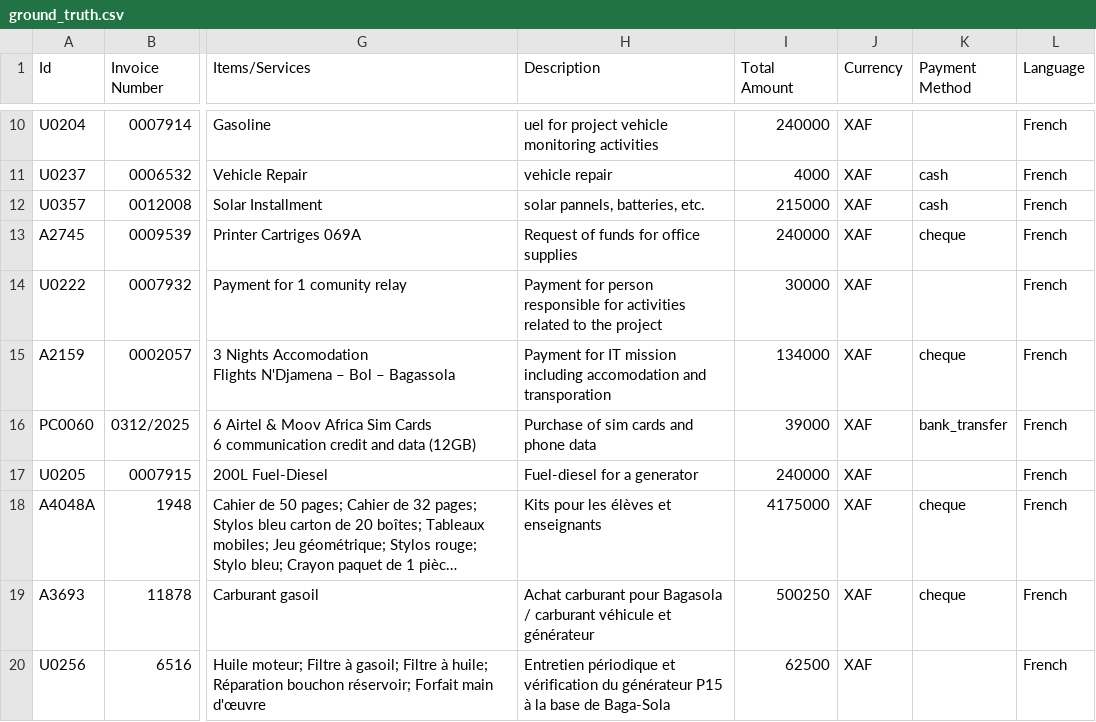
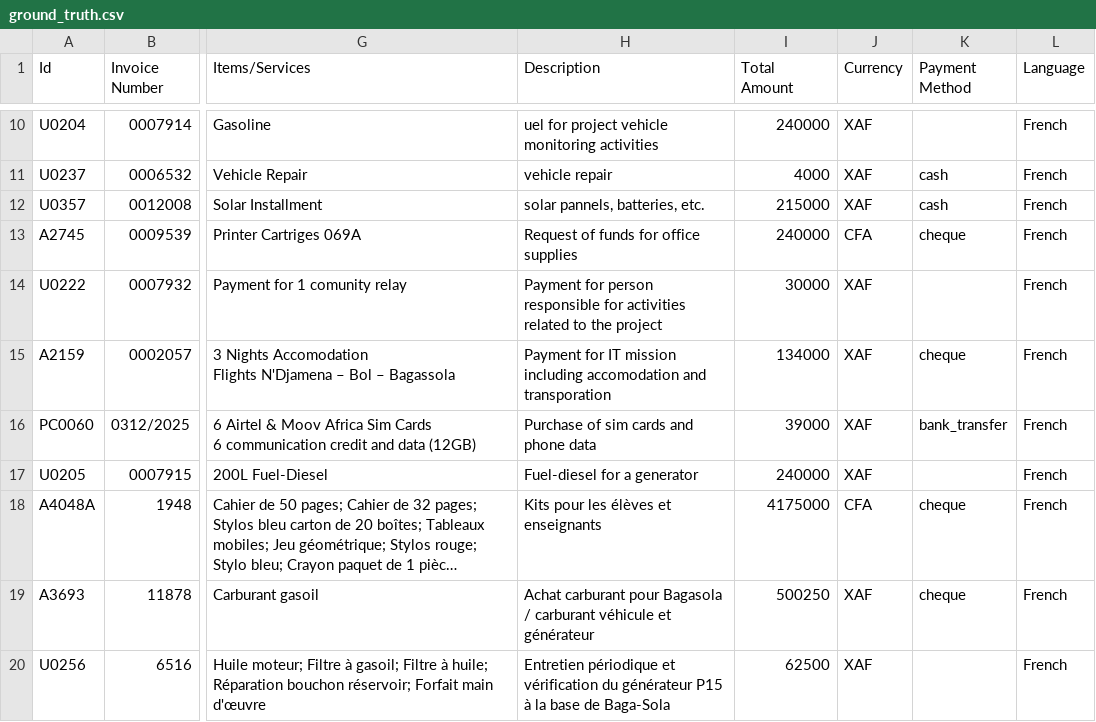
Before and after one commit to TUM-Social-AI/invoice-agent, a CSV file: config/csv/ground_truth.csv, drawn as a sheet; only a part is shown, gaps mark what is left out; long unchanged cells end in …; the diff names each change by its address in the sheet, - before the commit and + after, or states it on an @@ line.

```diff
--- a/config/csv/ground_truth.csv
+++ b/config/csv/ground_truth.csv
-J13 (Currency): XAF
+J13 (Currency): CFA
-J18 (Currency): XAF
+J18 (Currency): CFA
```
Also changed, not shown: config/csv/allowed_values.csv, 9 other files.
